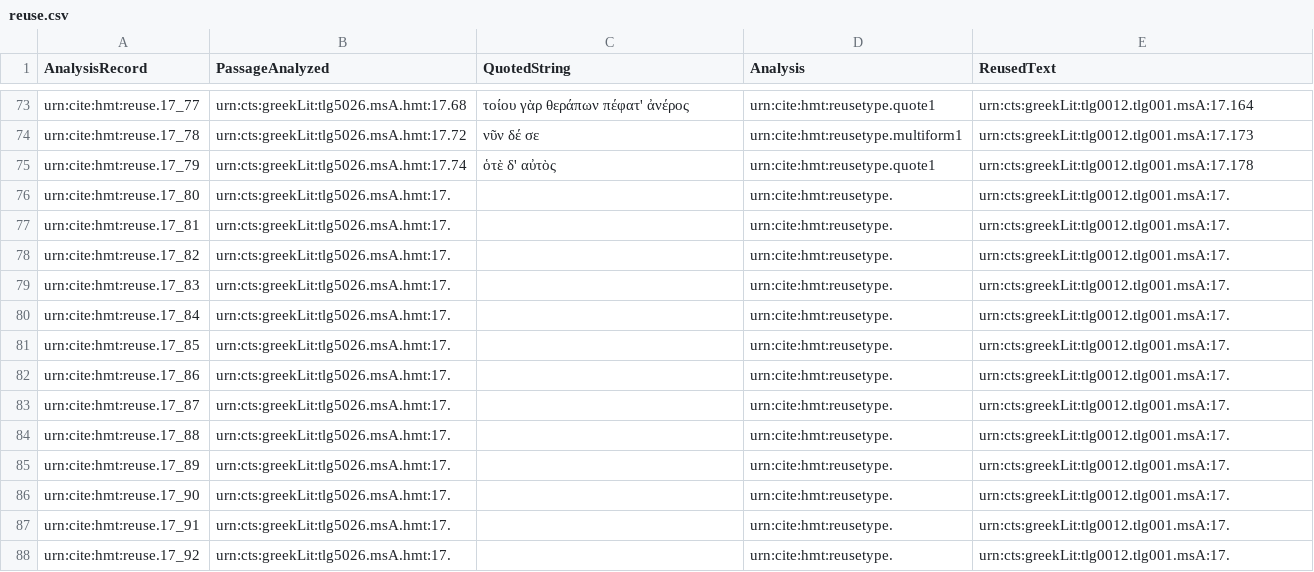
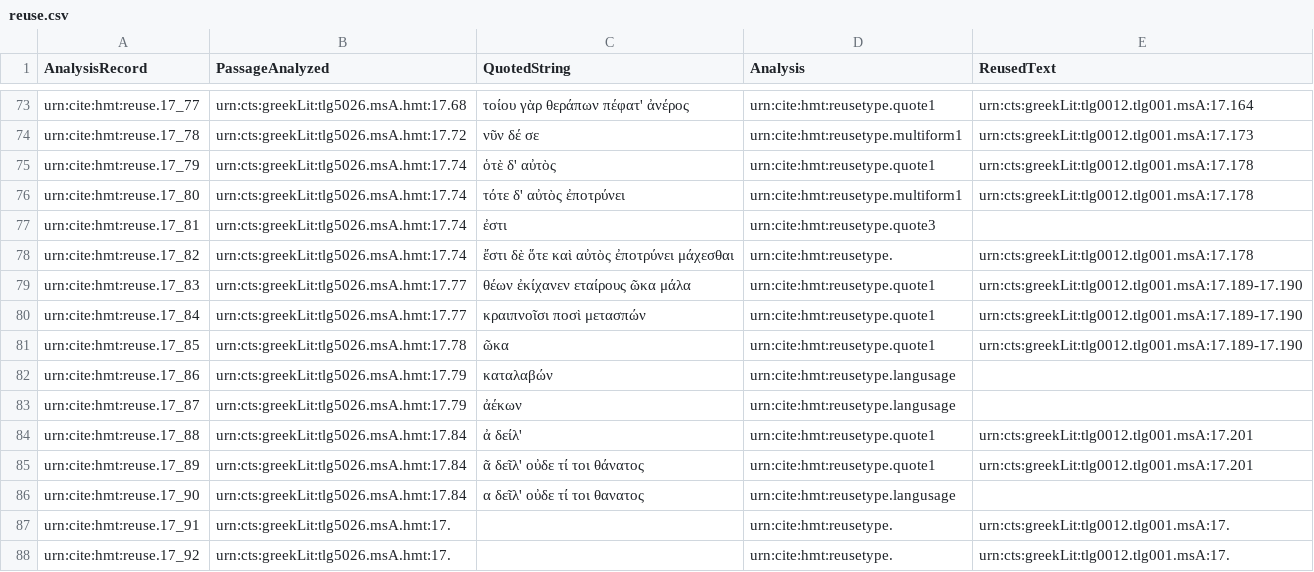
Before and after one commit to mwauke/closed-hc-il17, a CSV file: collections/reuse.csv, drawn as a sheet; only a part is shown, gaps mark what is left out.

Commit message:
Update reuse.csv

```diff
--- a/collections/reuse.csv
+++ b/collections/reuse.csv
@@ -75,13 +75,13 @@ urn:cite:hmt:reuse.17_78,urn:cts:greekLit:tlg5026.msA.hmt:17.72,"νῦν δέ σ
 urn:cite:hmt:reuse.17_79,urn:cts:greekLit:tlg5026.msA.hmt:17.74,"ὁτὲ δ' αὐτὸς",urn:cite:hmt:reusetype.quote1,urn:cts:greekLit:tlg0012.tlg001.msA:17.178
-urn:cite:hmt:reuse.17_80,urn:cts:greekLit:tlg5026.msA.hmt:17.,"",urn:cite:hmt:reusetype.,urn:cts:greekLit:tlg0012.tlg001.msA:17.
-urn:cite:hmt:reuse.17_81,urn:cts:greekLit:tlg5026.msA.hmt:17.,"",urn:cite:hmt:reusetype.,urn:cts:greekLit:tlg0012.tlg001.msA:17.
-urn:cite:hmt:reuse.17_82,urn:cts:greekLit:tlg5026.msA.hmt:17.,"",urn:cite:hmt:reusetype.,urn:cts:greekLit:tlg0012.tlg001.msA:17.
-urn:cite:hmt:reuse.17_83,urn:cts:greekLit:tlg5026.msA.hmt:17.,"",urn:cite:hmt:reusetype.,urn:cts:greekLit:tlg0012.tlg001.msA:17.
-urn:cite:hmt:reuse.17_84,urn:cts:greekLit:tlg5026.msA.hmt:17.,"",urn:cite:hmt:reusetype.,urn:cts:greekLit:tlg0012.tlg001.msA:17.
-urn:cite:hmt:reuse.17_85,urn:cts:greekLit:tlg5026.msA.hmt:17.,"",urn:cite:hmt:reusetype.,urn:cts:greekLit:tlg0012.tlg001.msA:17.
-urn:cite:hmt:reuse.17_86,urn:cts:greekLit:tlg5026.msA.hmt:17.,"",urn:cite:hmt:reusetype.,urn:cts:greekLit:tlg0012.tlg001.msA:17.
-urn:cite:hmt:reuse.17_87,urn:cts:greekLit:tlg5026.msA.hmt:17.,"",urn:cite:hmt:reusetype.,urn:cts:greekLit:tlg0012.tlg001.msA:17.
-urn:cite:hmt:reuse.17_88,urn:cts:greekLit:tlg5026.msA.hmt:17.,"",urn:cite:hmt:reusetype.,urn:cts:greekLit:tlg0012.tlg001.msA:17.
-urn:cite:hmt:reuse.17_89,urn:cts:greekLit:tlg5026.msA.hmt:17.,"",urn:cite:hmt:reusetype.,urn:cts:greekLit:tlg0012.tlg001.msA:17.
-urn:cite:hmt:reuse.17_90,urn:cts:greekLit:tlg5026.msA.hmt:17.,"",urn:cite:hmt:reusetype.,urn:cts:greekLit:tlg0012.tlg001.msA:17.
+urn:cite:hmt:reuse.17_80,urn:cts:greekLit:tlg5026.msA.hmt:17.74,"τότε δ' αὐτὸς ἐποτρύνει",urn:cite:hmt:reusetype.multiform1,urn:cts:greekLit:tlg0012.tlg001.msA:17.178
+urn:cite:hmt:reuse.17_81,urn:cts:greekLit:tlg5026.msA.hmt:17.74,"ἐστι",urn:cite:hmt:reusetype.quote3,
+urn:cite:hmt:reuse.17_82,urn:cts:greekLit:tlg5026.msA.hmt:17.74,"ἔστι δὲ ὅτε καὶ αὐτὸς ἐποτρύνει μάχεσθαι",urn:cite:hmt:reusetype.,urn:cts:greekLit:tlg0012.tlg001.msA:17.178
+urn:cite:hmt:reuse.17_83,urn:cts:greekLit:tlg5026.msA.hmt:17.77,"θέων ἐκίχανεν εταίρους ῶκα μάλα",urn:cite:hmt:reusetype.quote1,urn:cts:greekLit:tlg0012.tlg001.msA:17.189-17.190
+urn:cite:hmt:reuse.17_84,urn:cts:greekLit:tlg5026.msA.hmt:17.77,"κραιπνοῖσι ποσὶ μετασπών",urn:cite:hmt:reusetype.quote1,urn:cts:greekLit:tlg0012.tlg001.msA:17.189-17.190
+urn:cite:hmt:reuse.17_85,urn:cts:greekLit:tlg5026.msA.hmt:17.78,"ῶκα",urn:cite:hmt:reusetype.quote1,urn:cts:greekLit:tlg0012.tlg001.msA:17.189-17.190
+urn:cite:hmt:reuse.17_86,urn:cts:greekLit:tlg5026.msA.hmt:17.79,"καταλαβών",urn:cite:hmt:reusetype.langusage,
+urn:cite:hmt:reuse.17_87,urn:cts:greekLit:tlg5026.msA.hmt:17.79,"ἀέκων",urn:cite:hmt:reusetype.langusage,
+urn:cite:hmt:reuse.17_88,urn:cts:greekLit:tlg5026.msA.hmt:17.84,"ἀ δείλ'",urn:cite:hmt:reusetype.quote1,urn:cts:greekLit:tlg0012.tlg001.msA:17.201
+urn:cite:hmt:reuse.17_89,urn:cts:greekLit:tlg5026.msA.hmt:17.84,"ᾶ δεῖλ' οὐδε τί τοι θάνατος",urn:cite:hmt:reusetype.quote1,urn:cts:greekLit:tlg0012.tlg001.msA:17.201
+urn:cite:hmt:reuse.17_90,urn:cts:greekLit:tlg5026.msA.hmt:17.84,"α δεῖλ' οὐδε τί τοι θανατος",urn:cite:hmt:reusetype.langusage,
 urn:cite:hmt:reuse.17_91,urn:cts:greekLit:tlg5026.msA.hmt:17.,"",urn:cite:hmt:reusetype.,urn:cts:greekLit:tlg0012.tlg001.msA:17.
```
